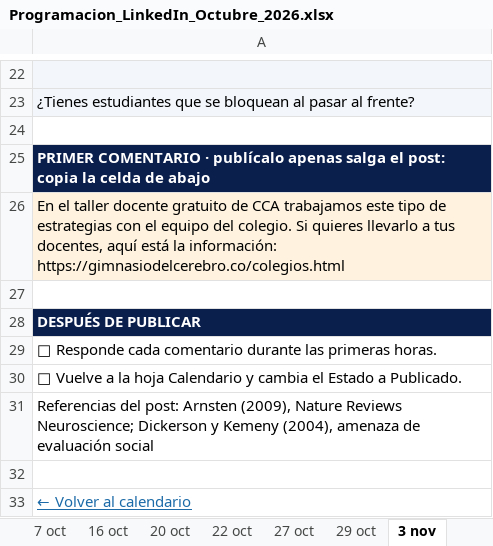
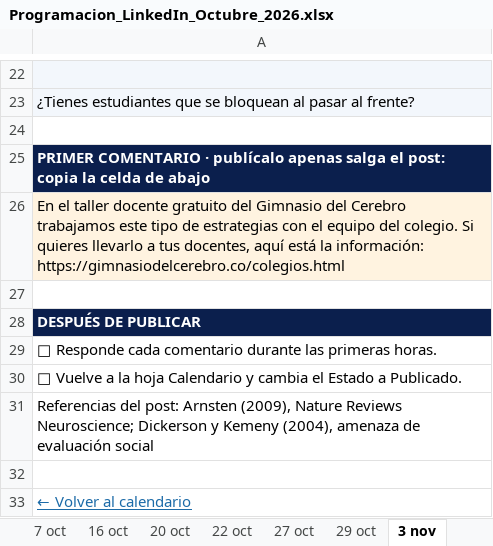
Before and after one commit to camiloespinosa-bit/todoclaude, an Excel workbook: linkedin/Programacion_LinkedIn_Octubre_2026.xlsx, sheet 3 nov, drawn as a sheet; only a part is shown, gaps mark what is left out; values as stored, in another font and other column widths than the file's, no borders; the diff names each change by its address in the sheet, - before the commit and + after, or states it on an @@ line.

```diff
--- a/linkedin/Programacion_LinkedIn_Octubre_2026.xlsx (sheet 3 nov)
+++ b/linkedin/Programacion_LinkedIn_Octubre_2026.xlsx (sheet 3 nov)
-A26: …docente gratuito de CCA trabajamos este…
+A26: …docente gratuito del Gimnasio del Cerebro trabajamos este…
```
Also changed, not shown: sheet 22 oct.
